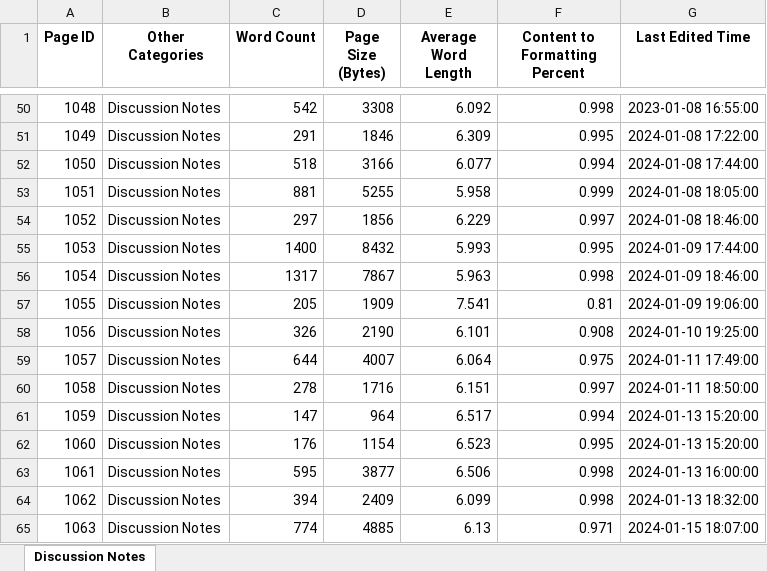
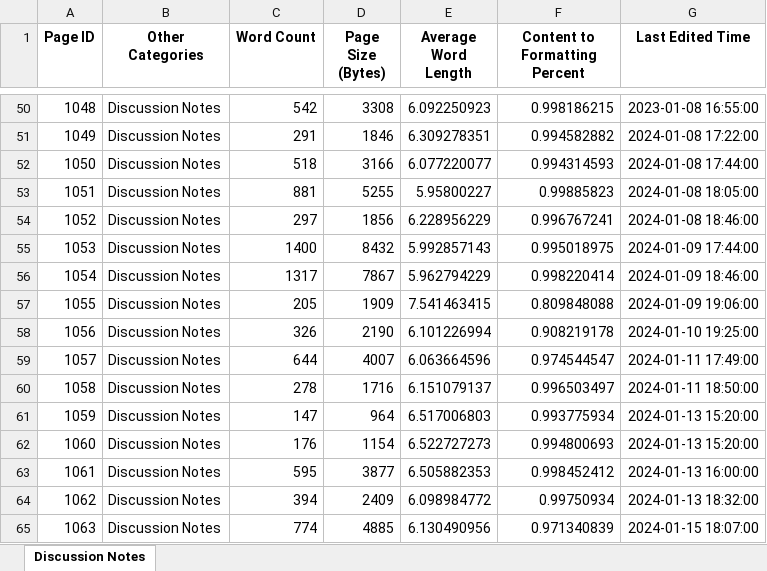
Before and after one commit to JasonWu00/worldbuilding-machine-analysis, an Excel workbook: datasets/discussion_notes_df.xlsx, sheet Discussion Notes, drawn as a sheet; only a part is shown, gaps mark what is left out; values as stored, in another font and other column widths than the file's, no borders; the diff covers the shown part only; the diff names each change by its address in the sheet, - before the commit and + after, or states it on an @@ line.

```diff
--- a/datasets/discussion_notes_df.xlsx (sheet Discussion Notes)
+++ b/datasets/discussion_notes_df.xlsx (sheet Discussion Notes)
-E50 (Average Word Length): 6.092
+E50 (Average Word Length): 6.092250923
-F50 (Content to Formatting Percent): 0.998
+F50 (Content to Formatting Percent): 0.998186215
-E51 (Average Word Length): 6.309
+E51 (Average Word Length): 6.309278351
-F51 (Content to Formatting Percent): 0.995
+F51 (Content to Formatting Percent): 0.994582882
-E52 (Average Word Length): 6.077
+E52 (Average Word Length): 6.077220077
-F52 (Content to Formatting Percent): 0.994
+F52 (Content to Formatting Percent): 0.994314593
-E53 (Average Word Length): 5.958
+E53 (Average Word Length): 5.95800227
-F53 (Content to Formatting Percent): 0.999
+F53 (Content to Formatting Percent): 0.99885823
-E54 (Average Word Length): 6.229
+E54 (Average Word Length): 6.228956229
-F54 (Content to Formatting Percent): 0.997
+F54 (Content to Formatting Percent): 0.996767241
-E55 (Average Word Length): 5.993
+E55 (Average Word Length): 5.992857143
-F55 (Content to Formatting Percent): 0.995
+F55 (Content to Formatting Percent): 0.995018975
-E56 (Average Word Length): 5.963
+E56 (Average Word Length): 5.962794229
-F56 (Content to Formatting Percent): 0.998
+F56 (Content to Formatting Percent): 0.998220414
-E57 (Average Word Length): 7.541
+E57 (Average Word Length): 7.541463415
-F57 (Content to Formatting Percent): 0.81
+F57 (Content to Formatting Percent): 0.809848088
-E58 (Average Word Length): 6.101
+E58 (Average Word Length): 6.101226994
-F58 (Content to Formatting Percent): 0.908
+F58 (Content to Formatting Percent): 0.908219178
-E59 (Average Word Length): 6.064
+E59 (Average Word Length): 6.063664596
-F59 (Content to Formatting Percent): 0.975
+F59 (Content to Formatting Percent): 0.974544547
-E60 (Average Word Length): 6.151
+E60 (Average Word Length): 6.151079137
-F60 (Content to Formatting Percent): 0.997
+F60 (Content to Formatting Percent): 0.996503497
-E61 (Average Word Length): 6.517
+E61 (Average Word Length): 6.517006803
-F61 (Content to Formatting Percent): 0.994
+F61 (Content to Formatting Percent): 0.993775934
-E62 (Average Word Length): 6.523
+E62 (Average Word Length): 6.522727273
-F62 (Content to Formatting Percent): 0.995
+F62 (Content to Formatting Percent): 0.994800693
-E63 (Average Word Length): 6.506
+E63 (Average Word Length): 6.505882353
-F63 (Content to Formatting Percent): 0.998
+F63 (Content to Formatting Percent): 0.998452412
-E64 (Average Word Length): 6.099
+E64 (Average Word Length): 6.098984772
-F64 (Content to Formatting Percent): 0.998
+F64 (Content to Formatting Percent): 0.99750934
-E65 (Average Word Length): 6.13
+E65 (Average Word Length): 6.130490956
-F65 (Content to Formatting Percent): 0.971
+F65 (Content to Formatting Percent): 0.971340839
```
Also changed, not shown: 5 added rows, 1 removed row and 434 edited cells elsewhere in this sheet, datasets/combined_dataset.xlsx, datasets/main_pages_df.xlsx, 4 other files.
